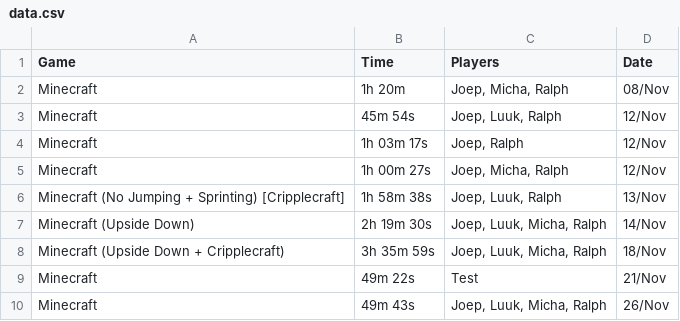
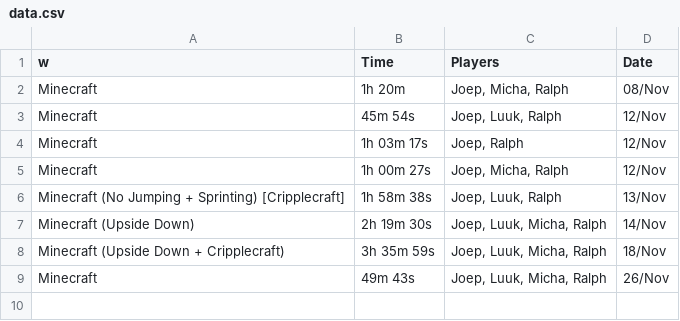
Before and after one commit to GustavoFringGaming/speedrun, a CSV file: data.csv, drawn as a sheet.

Commit message:
Update data.csv

```diff
--- a/data.csv
+++ b/data.csv
@@ -1,2 +1,2 @@
-Game;Time;Players;Date
+w;Time;Players;Date
 Minecraft;1h 20m;Joep, Micha, Ralph;08/Nov
@@ -8,3 +8,2 @@ Minecraft (Upside Down);2h 19m 30s;Joep, Luuk, Micha, Ralph;14/Nov
 Minecraft (Upside Down + Cripplecraft);3h 35m 59s;Joep, Luuk, Micha, Ralph;18/Nov
-Minecraft;49m 22s;Test;21/Nov
 Minecraft;49m 43s;Joep, Luuk, Micha, Ralph;26/Nov
```
